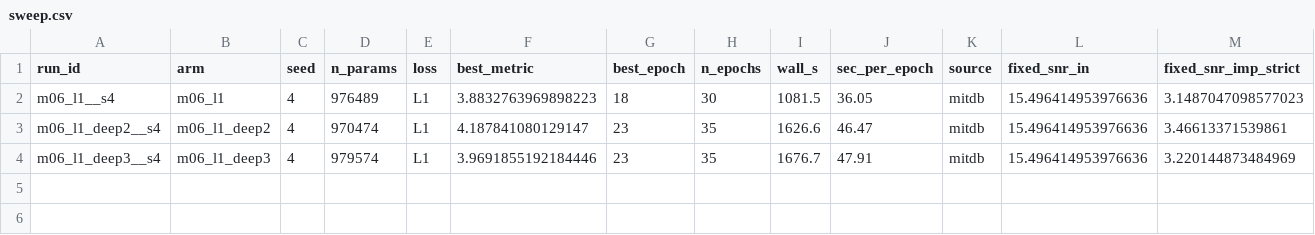
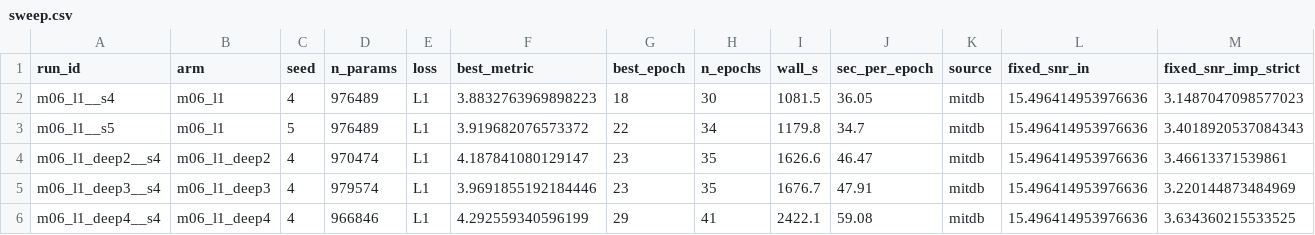
Before and after one commit to userpawbaw/ECG_denoising_method_comparision, a CSV file: results/ext/depth/sweep.csv, drawn as a sheet; only a part is shown; rows hold the shown columns only; the diff names each change by its address in the sheet, - before the commit and + after, or states it on an @@ line.

```diff
--- a/results/ext/depth/sweep.csv
+++ b/results/ext/depth/sweep.csv
+row 3: m06_l1__s5 | m06_l1 | 5 | 976489 | L1 | 3.919682076573372 | 22 | 34 | 1179.8 | 34.7 | mitdb | 15.496414953976636 | 3.4018920537084343
+row 6: m06_l1_deep4__s4 | m06_l1_deep4 | 4 | 966846 | L1 | 4.292559340596199 | 29 | 41 | 2422.1 | 59.08 | mitdb | 15.496414953976636 | 3.634360215533525
```
Also changed, not shown: results/ext/depth/m06_l1_deep4__s4/log.csv, 10 other files.
